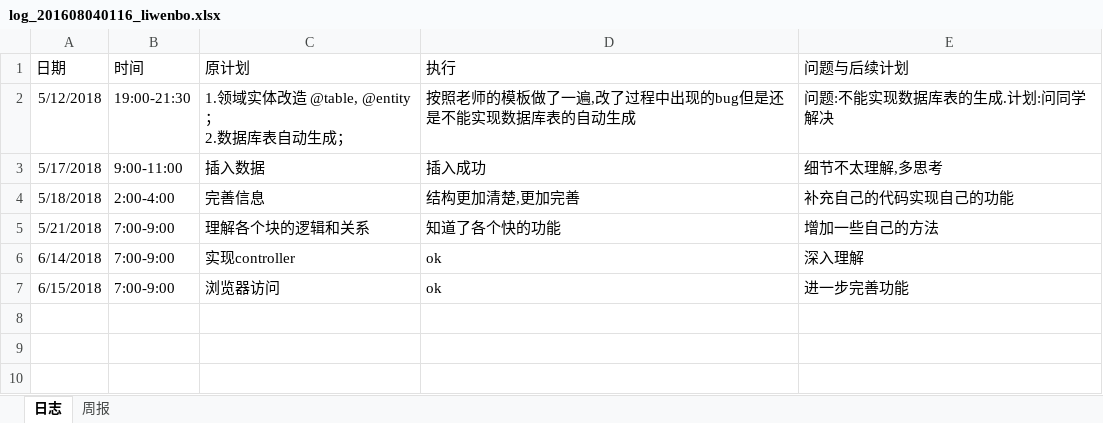
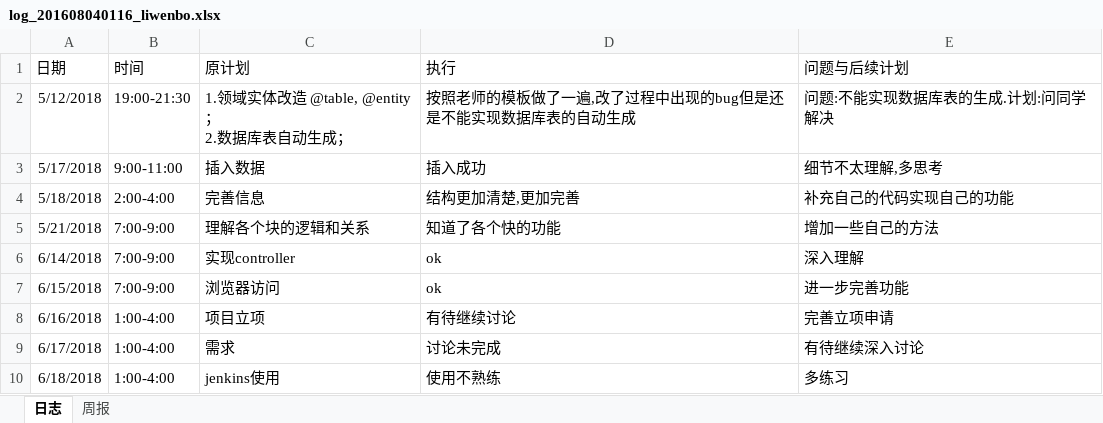
Before and after one commit to xiaoyuan1/xiaoyuandingcan, an Excel workbook: hero/doc/log/log_201608040116_liwenbo.xlsx, sheet 日志, drawn as a sheet; values as stored, in another font and other column widths than the file's, no borders; the diff names each change by its address in the sheet, - before the commit and + after, or states it on an @@ line.

Commit message:
日志

```diff
--- a/hero/doc/log/log_201608040116_liwenbo.xlsx (sheet 日志)
+++ b/hero/doc/log/log_201608040116_liwenbo.xlsx (sheet 日志)
+row 8: 6/16/2018 | 1:00-4:00 | 项目立项 | 有待继续讨论 | 完善立项申请
+row 9: 6/17/2018 | 1:00-4:00 | 需求 | 讨论未完成 | 有待继续深入讨论
+row 10: 6/18/2018 | 1:00-4:00 | jenkins使用 | 使用不熟练 | 多练习
```
